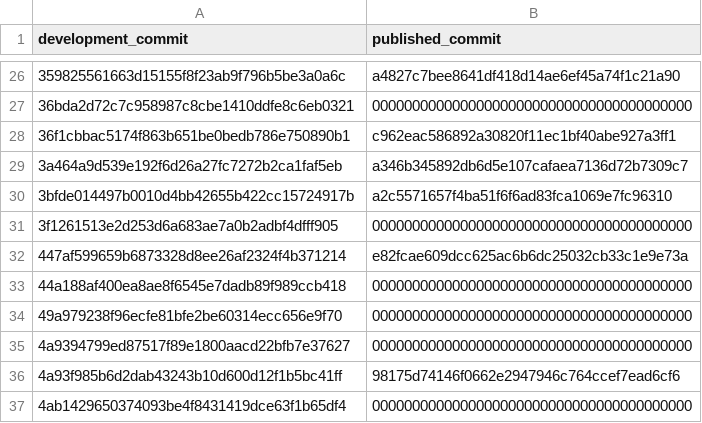
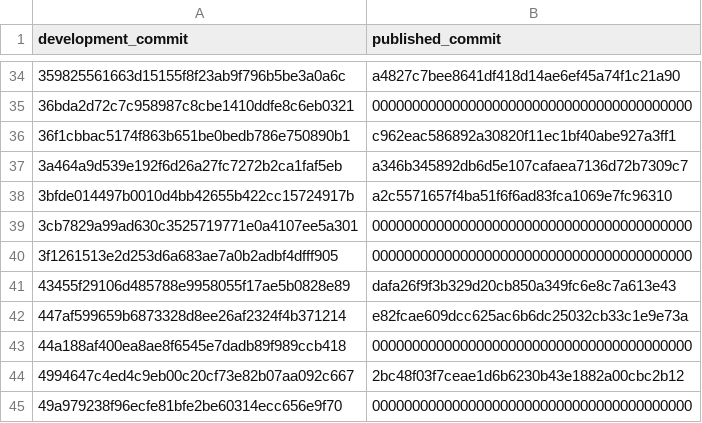
Before and after one commit to YSKarakas/OIMD-NaI, a TSV file: RUN_COMMIT_MAP.tsv, drawn as a sheet; only a part is shown, gaps mark what is left out; the shorter side is filled out with more unchanged rows; the diff covers the shown part only; the diff names each change by its address in the sheet, - before the commit and + after, or states it on an @@ line.

```diff
--- a/RUN_COMMIT_MAP.tsv
+++ b/RUN_COMMIT_MAP.tsv
+row 39: 3cb7829a99ad630c3525719771e0a4107ee5a301 | 0000000000000000000000000000000000000000
+row 41: 43455f29106d485788e9958055f17ae5b0828e89 | dafa26f9f3b329d20cb850a349fc6e8c7a613e43
+row 44: 4994647c4ed4c9eb00c20cf73e82b07aa092c667 | 2bc48f03f7ceae1d6b6230b43e1882a00cbc2b12
```
Also changed, not shown: 37 added rows elsewhere in this file.
